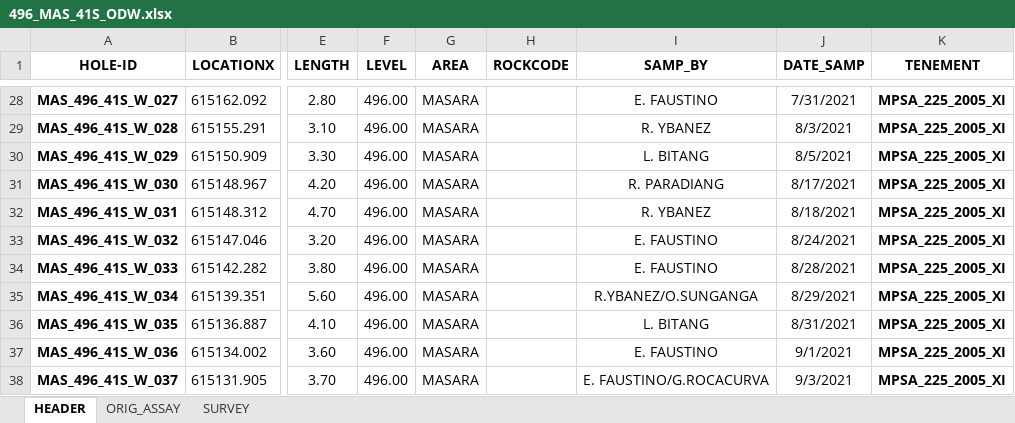
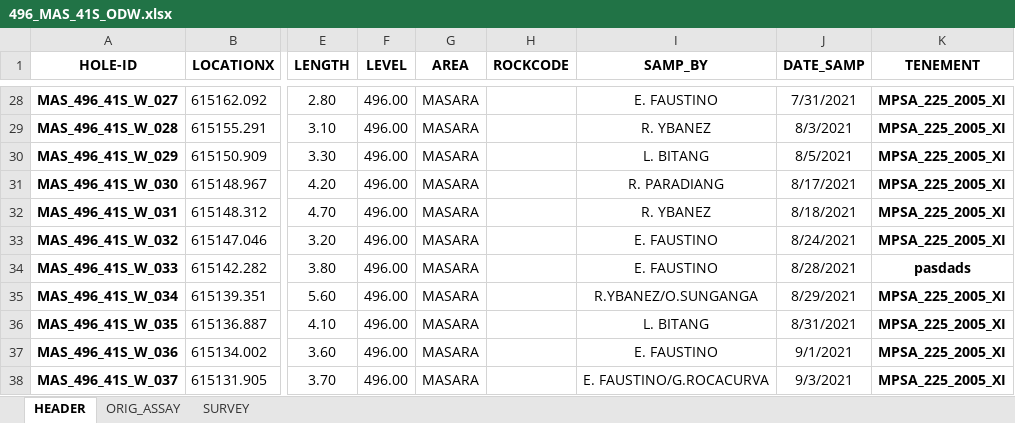
Before and after one commit to jimvirgeologer/BLOCKING_GIS_2, an Excel workbook: FACE_MAPPING_GIS/MAS-BBK for xyz/L496 MAS 41S ODW - XY OK/496_MAS_41S_ODW.xlsx, sheet HEADER, drawn as a sheet; only a part is shown, gaps mark what is left out; values as stored, in another font and other column widths than the file's, no borders; the diff names each change by its address in the sheet, - before the commit and + after, or states it on an @@ line.

Commit message:
for rechecking face mapping of masara

```diff
--- a/FACE_MAPPING_GIS/MAS-BBK for xyz/L496 MAS 41S ODW - XY OK/496_MAS_41S_ODW.xlsx (sheet HEADER)
+++ b/FACE_MAPPING_GIS/MAS-BBK for xyz/L496 MAS 41S ODW - XY OK/496_MAS_41S_ODW.xlsx (sheet HEADER)
-K34 (TENEMENT): MPSA_225_2005_XI
+K34 (TENEMENT): pasdads
```
Also changed, not shown: 6 other files.
